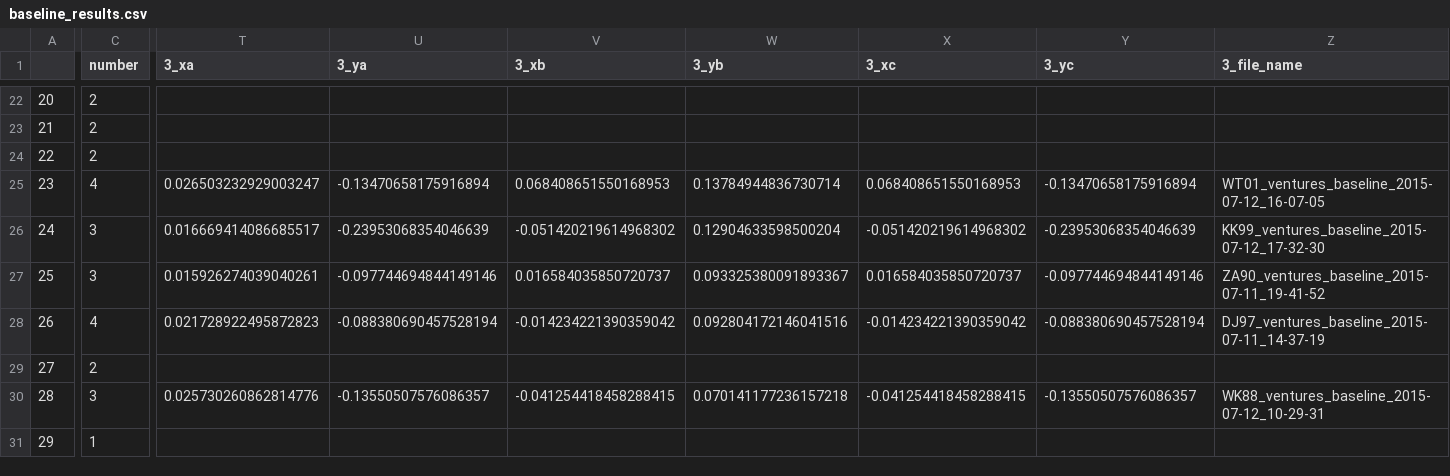
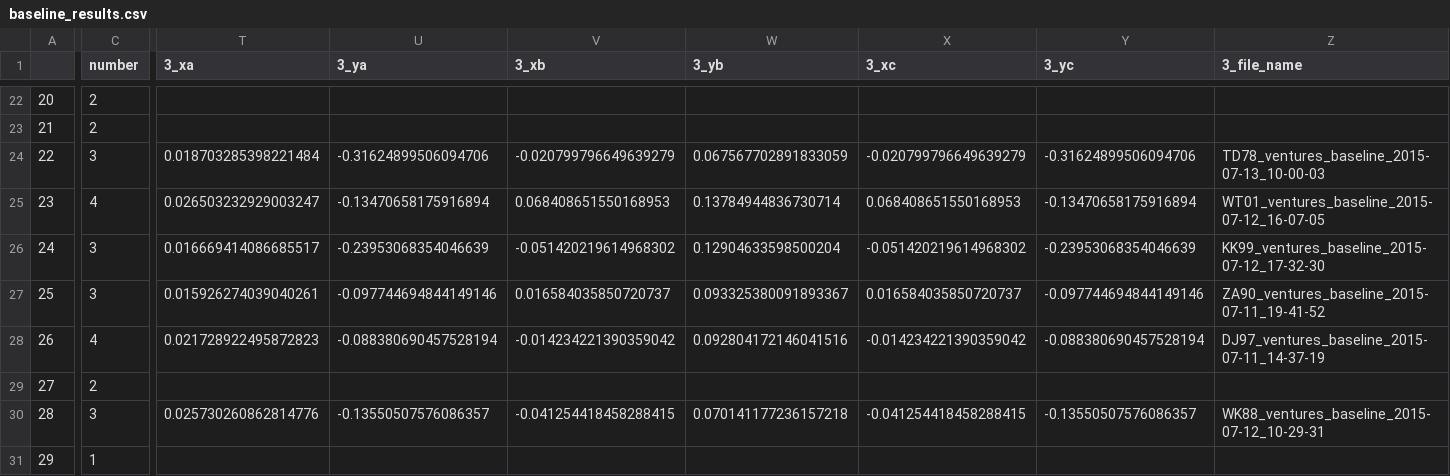
Before and after one commit to BrainTech/openbci, a CSV file: exps/ventures/data/baseline_results.csv, drawn as a sheet; only a part is shown, gaps mark what is left out; the diff covers the shown part only; the diff names each change by its address in the sheet, - before the commit and + after, or states it on an @@ line.

Commit message:
add sesion 2 data user TD78

```diff
--- a/exps/ventures/data/baseline_results.csv
+++ b/exps/ventures/data/baseline_results.csv
-C24 (number): 2
+C24 (number): 3
-T24 (3_xa): (empty)
+T24 (3_xa): 0.018703285398221484
-U24 (3_ya): (empty)
+U24 (3_ya): -0.31624899506094706
-V24 (3_xb): (empty)
+V24 (3_xb): -0.020799796649639279
-W24 (3_yb): (empty)
+W24 (3_yb): 0.067567702891833059
-X24 (3_xc): (empty)
+X24 (3_xc): -0.020799796649639279
-Y24 (3_yc): (empty)
+Y24 (3_yc): -0.31624899506094706
-Z24 (3_file_name): (empty)
+Z24 (3_file_name): TD78_ventures_baseline_2015-07-13_10-00-03
```
Also changed, not shown: 1 edited cell elsewhere in this file, exps/ventures/data/calibration_results.csv, exps/ventures/data/calibration_results_2.csv, 1 other file.
